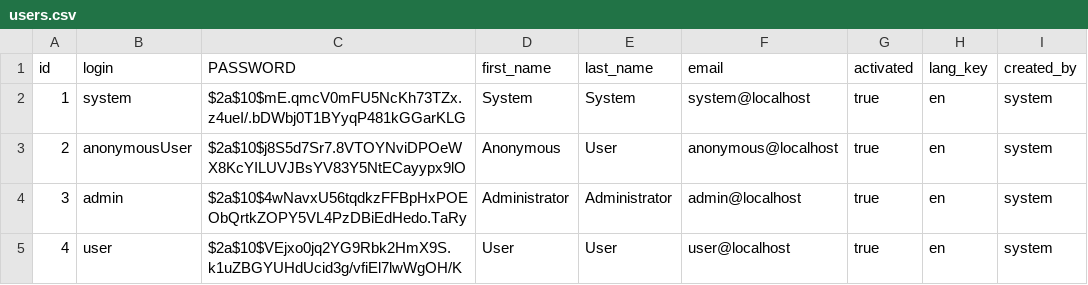
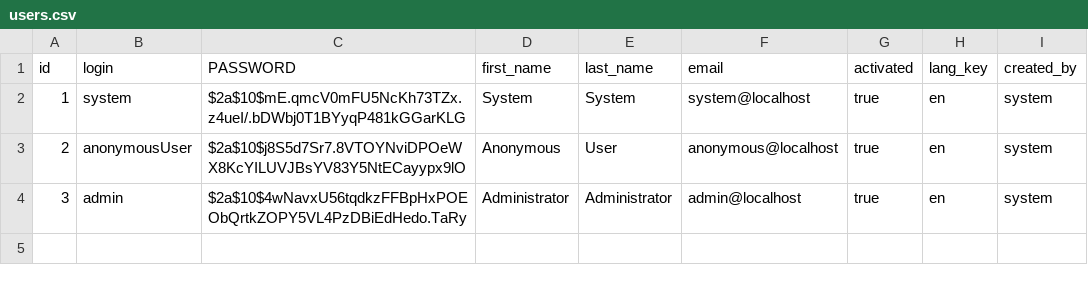
Before and after one commit to YaroslavO/MyPal, a CSV file: src/main/resources/config/liquibase/users.csv, drawn as a sheet; the diff names each change by its address in the sheet, - before the commit and + after, or states it on an @@ line.

Commit message:
Removed user from DB Edited interface

```diff
--- a/src/main/resources/config/liquibase/users.csv
+++ b/src/main/resources/config/liquibase/users.csv
-row 5: 4 | user | $2a$10$VEjxo0jq2YG9Rbk2HmX9S.k1uZBGYUHdUcid3g/vfiEl7lwWgOH/K | User | User | user@localhost | true | en | system
```
Also changed, not shown: 4 other files.
